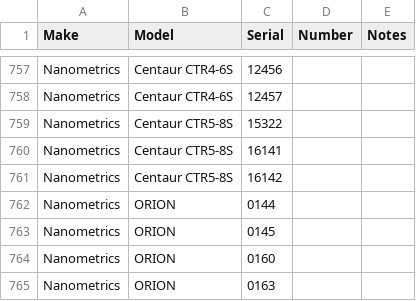
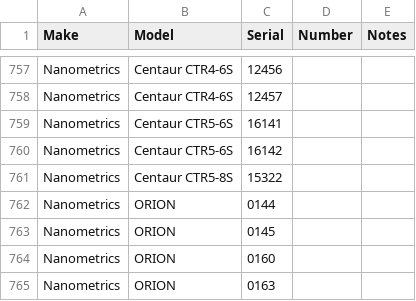
Before and after one commit to GeoNet/delta, a CSV file: assets/dataloggers.csv, drawn as a sheet; only a part is shown, gaps mark what is left out.

Commit message:
fix datalogger to 6 channel centaur

```diff
--- a/assets/dataloggers.csv
+++ b/assets/dataloggers.csv
@@ -758,5 +758,5 @@ Nanometrics,Centaur CTR4-6S,12456,,
 Nanometrics,Centaur CTR4-6S,12457,,
+Nanometrics,Centaur CTR5-6S,16141,,
+Nanometrics,Centaur CTR5-6S,16142,,
 Nanometrics,Centaur CTR5-8S,15322,,
-Nanometrics,Centaur CTR5-8S,16141,,
-Nanometrics,Centaur CTR5-8S,16142,,
 Nanometrics,ORION,0144,,
```
Also changed, not shown: install/dataloggers.csv, install/firmware.csv.
